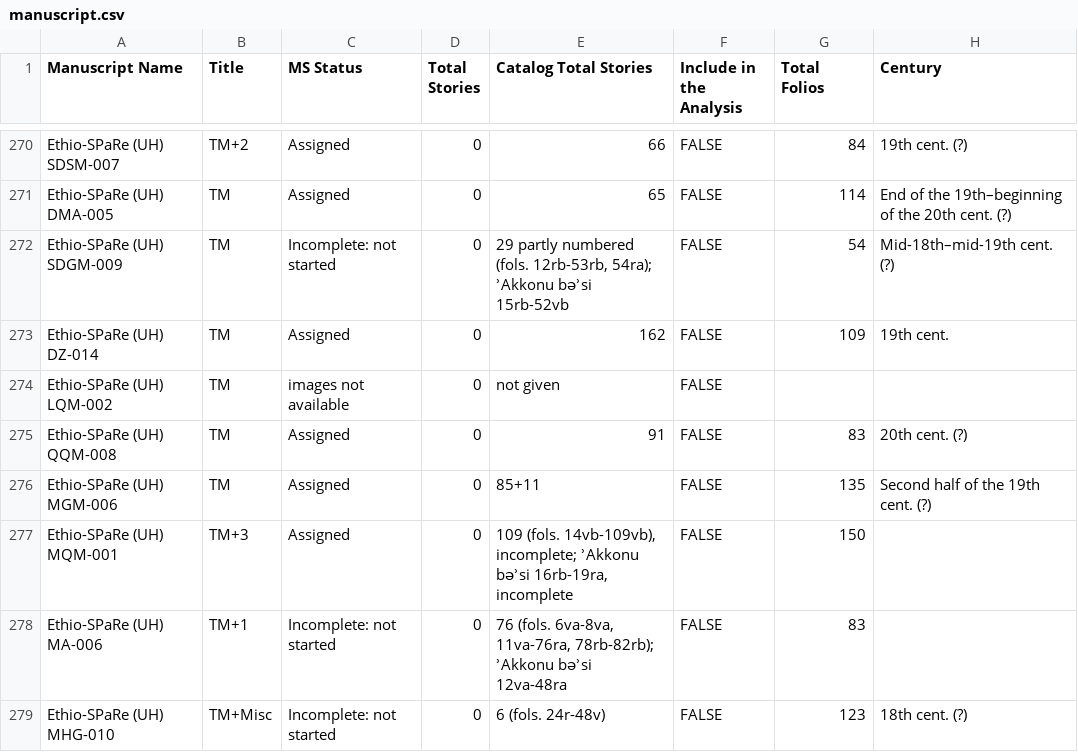
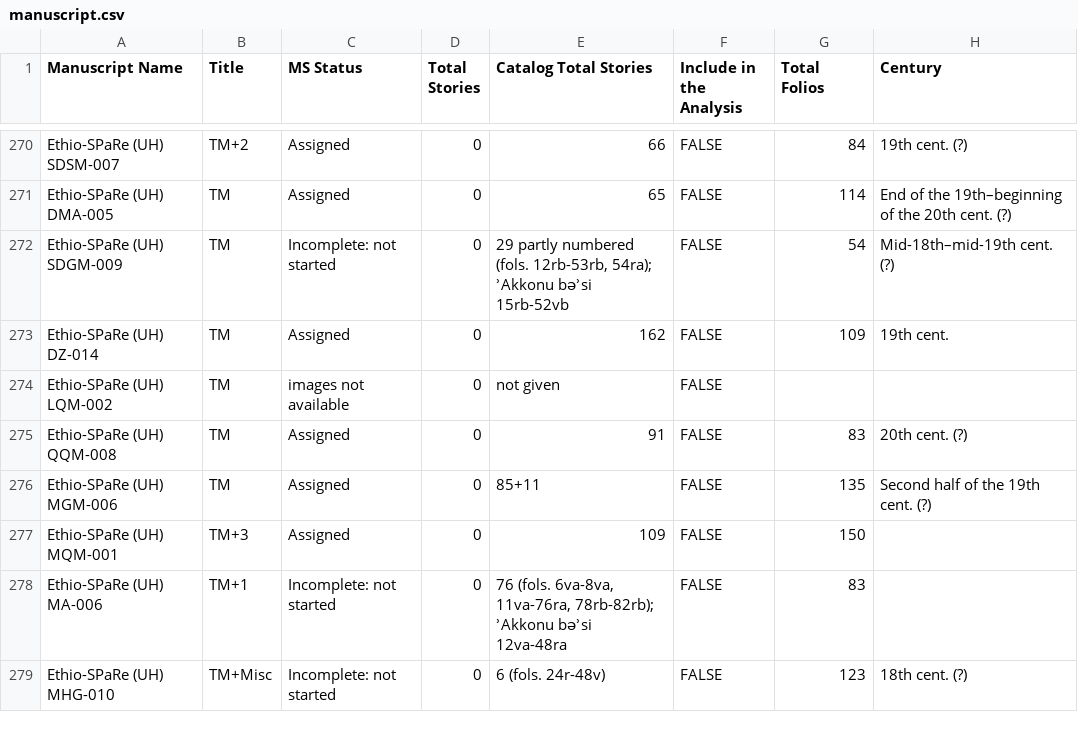
Before and after one commit to Princeton-CDH/pemm-data, a CSV file: data/manuscript.csv, drawn as a sheet; only a part is shown, gaps mark what is left out; the diff names each change by its address in the sheet, - before the commit and + after, or states it on an @@ line.

Commit message:
Automatic data updates from PEMM

```diff
--- a/data/manuscript.csv
+++ b/data/manuscript.csv
-E277 (Catalog Total Stories): 109 (fols. 14vb-109vb), incomplete; ʾAkkonu bǝʾsi 16rb-19ra, incomplete
+E277 (Catalog Total Stories): 109
```
